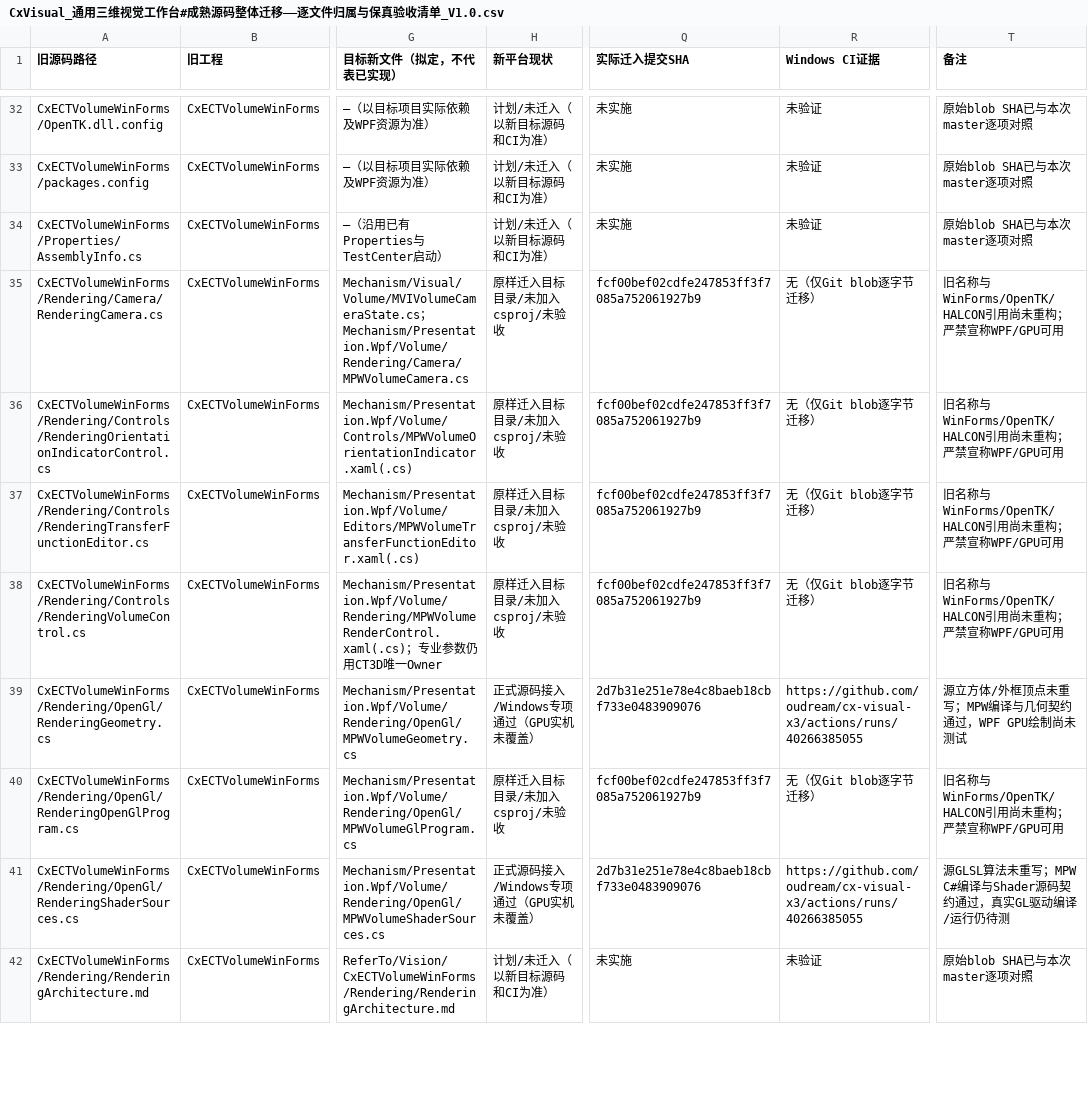
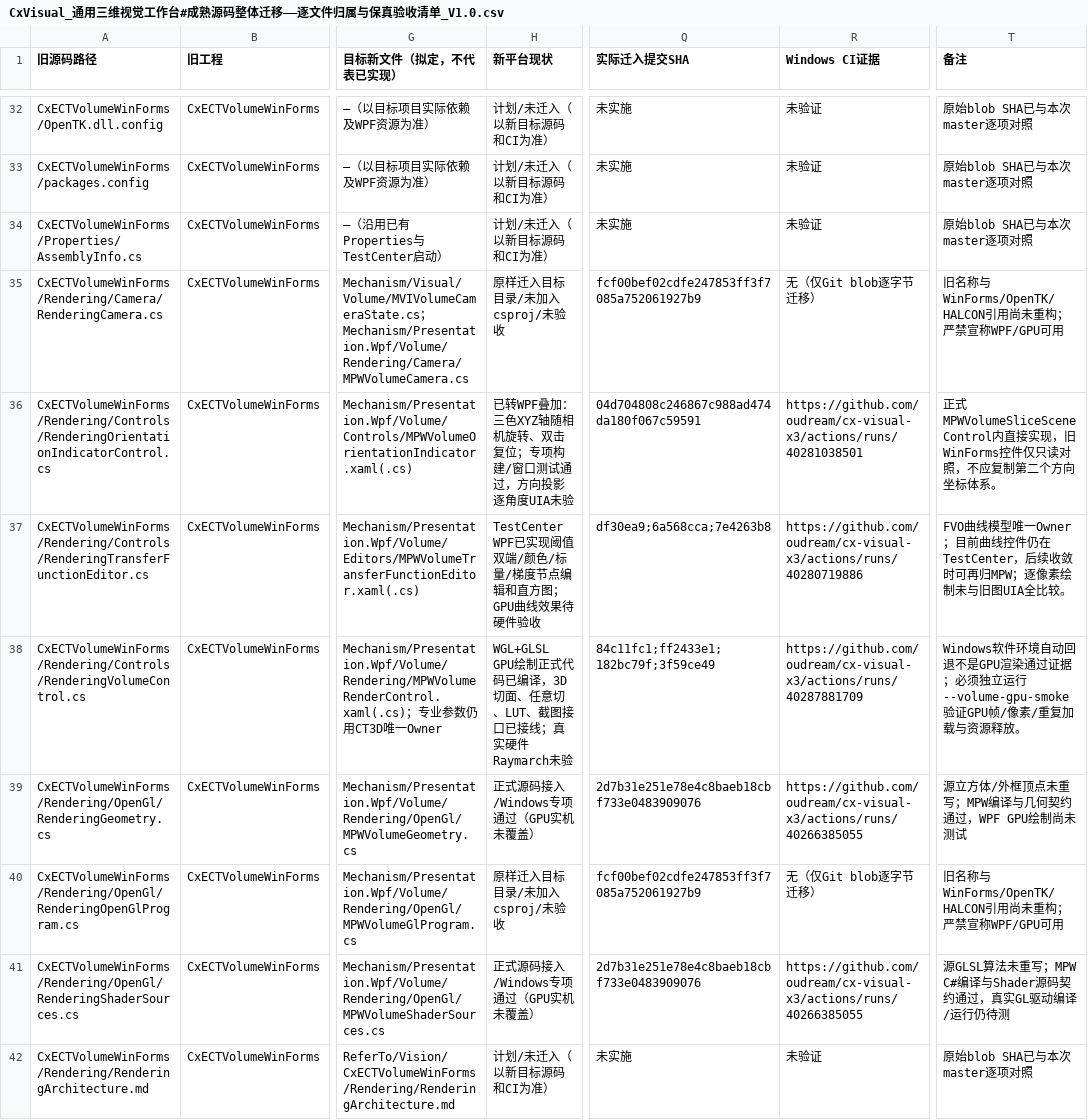
Before and after one commit to oudream/cx-visual-x3, a CSV file: DOCS/Migration/CxVisual_通用三维视觉工作台#成熟源码整体迁移——逐文件归属与保真验收清单_V1.0.csv, drawn as a sheet; only a part is shown, gaps mark what is left out; the diff covers the shown part only; the diff names each change by its address in the sheet, - before the commit and + after, or states it on an @@ line.

Commit message:
同步三维WinForms成熟源码迁移台账：七项WPF功能验收与GPU实机未验边界

```diff
--- a/DOCS/Migration/CxVisual_通用三维视觉工作台#成熟源码整体迁移——逐文件归属与保真验收清单_V1.0.csv
+++ b/DOCS/Migration/CxVisual_通用三维视觉工作台#成熟源码整体迁移——逐文件归属与保真验收清单_V1.0.csv
-H36 (新平台现状): 原样迁入目标目录/未加入csproj/未验收
+H36 (新平台现状): 已转WPF叠加：三色XYZ轴随相机旋转、双击复位；专项构建/窗口测试通过，方向投影逐角度UIA未验
-Q36 (实际迁入提交SHA): fcf00bef02cdfe247853ff3f7085a752061927b9
+Q36 (实际迁入提交SHA): 04d704808c246867c988ad474da180f067c59591
-R36 (Windows CI证据): 无（仅Git blob逐字节迁移）
+R36 (Windows CI证据): https://github.com/oudream/cx-visual-x3/actions/runs/40281038501
-T36 (备注): 旧名称与WinForms/OpenTK/HALCON引用尚未重构；严禁宣称WPF/GPU可用
+T36 (备注): 正式MPWVolumeSliceSceneControl内直接实现，旧WinForms控件仅只读对照，不应复制第二个方向坐标体系。
-H37 (新平台现状): 原样迁入目标目录/未加入csproj/未验收
+H37 (新平台现状): TestCenter WPF已实现阈值双端/颜色/标量/梯度节点编辑和直方图；GPU曲线效果待硬件验收
-Q37 (实际迁入提交SHA): fcf00bef02cdfe247853ff3f7085a752061927b9
+Q37 (实际迁入提交SHA): df30ea9;6a568cca;7e4263b8
-R37 (Windows CI证据): 无（仅Git blob逐字节迁移）
+R37 (Windows CI证据): https://github.com/oudream/cx-visual-x3/actions/runs/40280719886
-T37 (备注): 旧名称与WinForms/OpenTK/HALCON引用尚未重构；严禁宣称WPF/GPU可用
+T37 (备注): FVO曲线模型唯一Owner；目前曲线控件仍在TestCenter，后续收敛时可再归MPW；逐像素绘制未与旧图UIA全比较。
-H38 (新平台现状): 原样迁入目标目录/未加入csproj/未验收
+H38 (新平台现状): WGL+GLSL GPU绘制正式代码已编译，3D切面、任意切、LUT、截图接口已接线；真实硬件Raymarch未验
-Q38 (实际迁入提交SHA): fcf00bef02cdfe247853ff3f7085a752061927b9
+Q38 (实际迁入提交SHA): 84c11fc1;ff2433e1;182bc79f;3f59ce49
-R38 (Windows CI证据): 无（仅Git blob逐字节迁移）
+R38 (Windows CI证据): https://github.com/oudream/cx-visual-x3/actions/runs/40287881709
-T38 (备注): 旧名称与WinForms/OpenTK/HALCON引用尚未重构；严禁宣称WPF/GPU可用
+T38 (备注): Windows软件环境自动回退不是GPU渲染通过证据；必须独立运行--volume-gpu-smoke验证GPU帧/像素/重复加载与资源释放。
```
Also changed, not shown: 16 edited cells elsewhere in this file.
